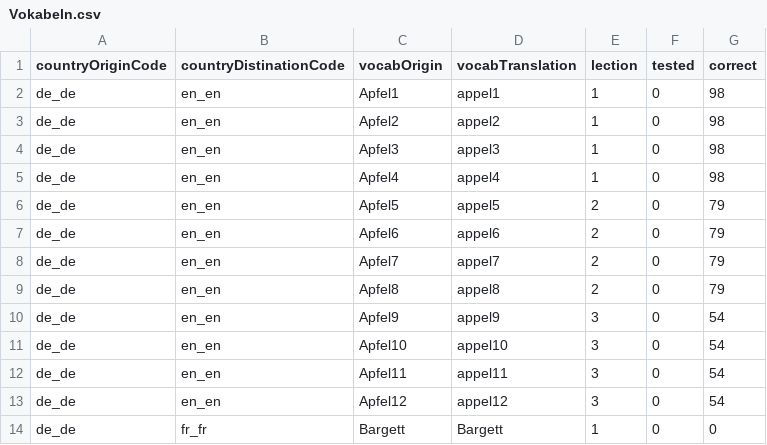
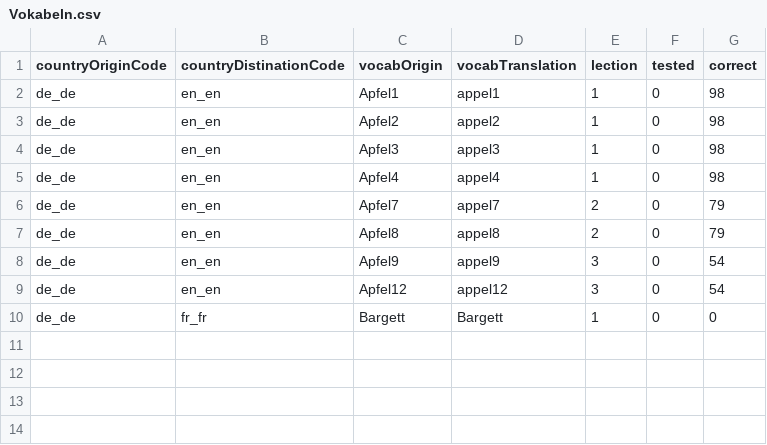
Before and after one commit to Hator21/Vokabeltrainer2.0, a CSV file: Vokabeltrainer2.0/data/Vokabeln.csv, drawn as a sheet.

```diff
--- a/Vokabeltrainer2.0/data/Vokabeln.csv
+++ b/Vokabeltrainer2.0/data/Vokabeln.csv
@@ -5,4 +5,2 @@ de_de;en_en;Apfel3;appel3;1;0;98
 de_de;en_en;Apfel4;appel4;1;0;98
-de_de;en_en;Apfel5;appel5;2;0;79
-de_de;en_en;Apfel6;appel6;2;0;79
 de_de;en_en;Apfel7;appel7;2;0;79
@@ -10,4 +8,2 @@ de_de;en_en;Apfel8;appel8;2;0;79
 de_de;en_en;Apfel9;appel9;3;0;54
-de_de;en_en;Apfel10;appel10;3;0;54
-de_de;en_en;Apfel11;appel11;3;0;54
 de_de;en_en;Apfel12;appel12;3;0;54
```
Also changed, not shown: 2 other files.
